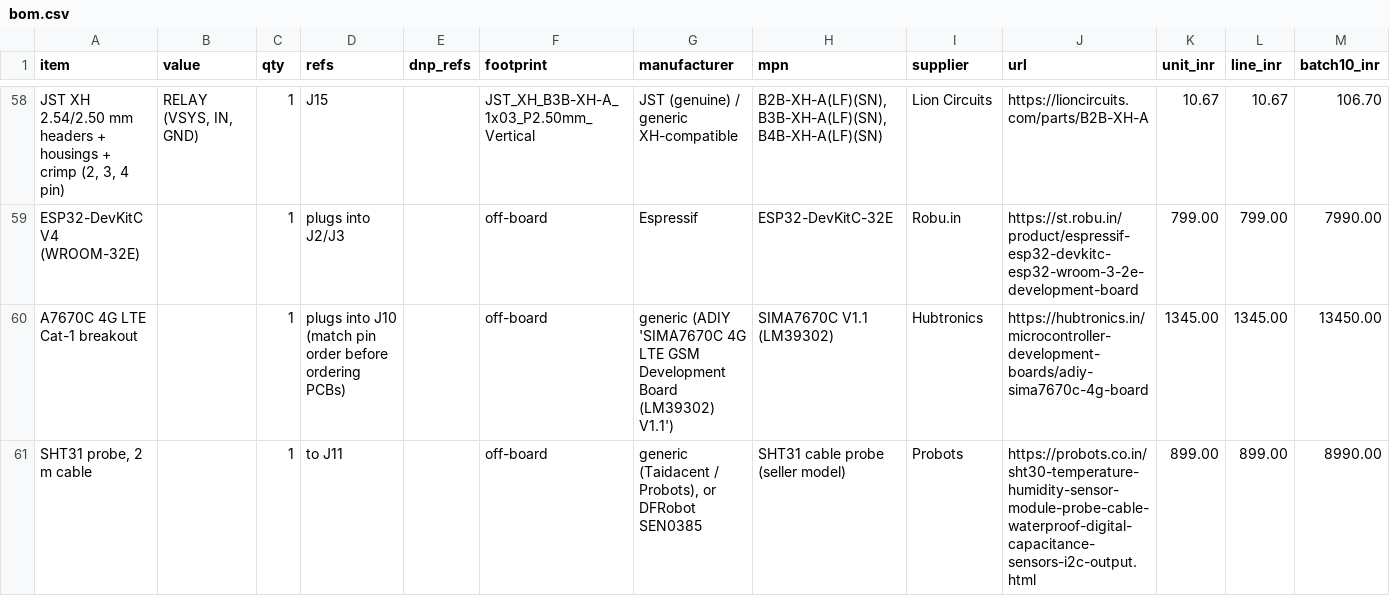
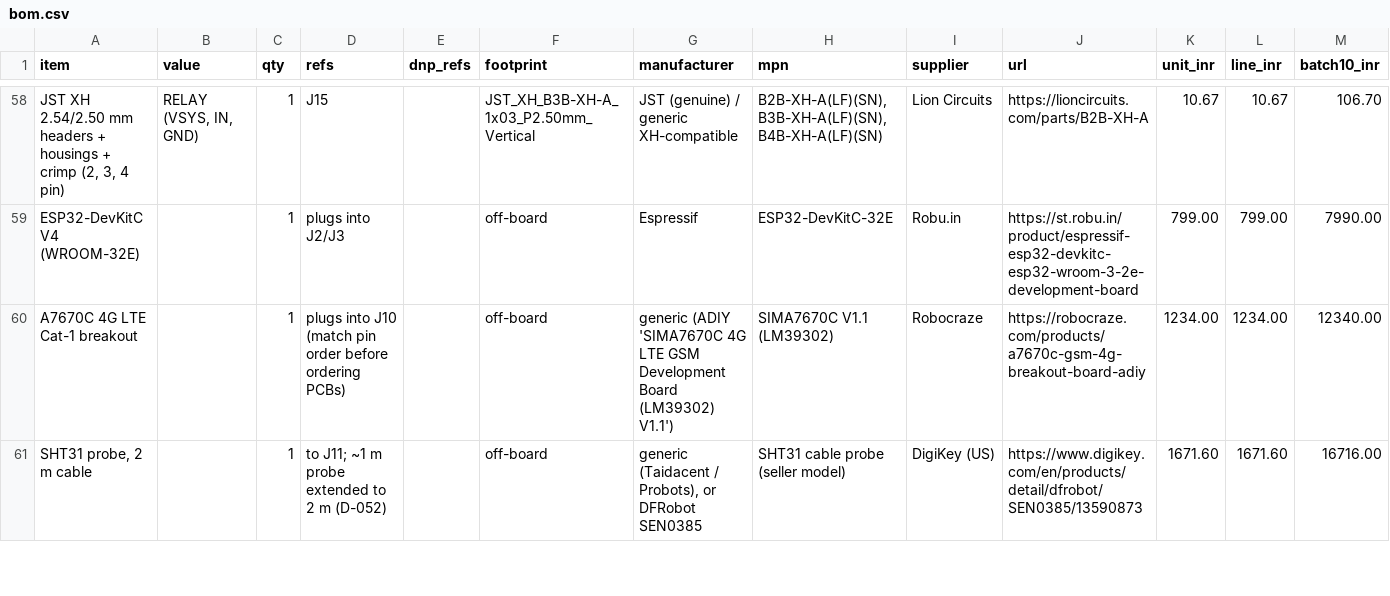
Before and after one commit to Gandla-Gajendrakumar/Seri-tool, a CSV file: bom/bom.csv, drawn as a sheet; only a part is shown, gaps mark what is left out; removed rows and columns are numbered as before the commit, all else as after; the diff covers the shown part only; the diff names each change by its address in the sheet, - before the commit and + after, or states it on an @@ line.

```diff
--- a/bom/bom.csv
+++ b/bom/bom.csv
-I60 (supplier): Hubtronics
+I60 (supplier): Robocraze
-J60 (url): https://hubtronics.in/microcontroller-development-boards/adiy-sima7670c-4g-board
+J60 (url): https://robocraze.com/products/a7670c-gsm-4g-breakout-board-adiy
-K60 (unit_inr): 1345.00
+K60 (unit_inr): 1234.00
-L60 (line_inr): 1345.00
+L60 (line_inr): 1234.00
-M60 (batch10_inr): 13450.00
+M60 (batch10_inr): 12340.00
-row 61: SHT31 probe, 2 m cable |  | 1 | to J11 |  | off-board | generic (Taidacent / Probots), or DFRobot SEN0385 | SHT31 cable probe (seller model) | Probots | https://probots.co.in/sht30-temperature-humidity-sensor-module-probe-cable-waterproof-digital-capacitance-sensors-i2c-output.html | 899.00 | 899.00 | 8990.00
+row 61: SHT31 probe, 2 m cable |  | 1 | to J11; ~1 m probe extended to 2 m (D-052) |  | off-board | generic (Taidacent / Probots), or DFRobot SEN0385 | SHT31 cable probe (seller model) | DigiKey (US) | https://www.digikey.com/en/products/detail/dfrobot/SEN0385/13590873 | 1671.60 | 1671.60 | 16716.00
```
Also changed, not shown: 1 added row and 22 edited cells elsewhere in this file, 10 other files.
